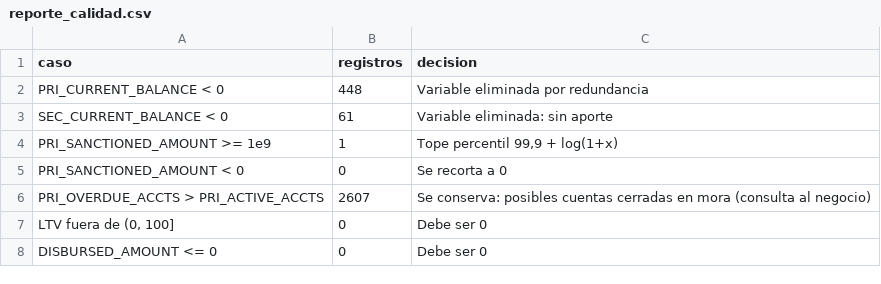
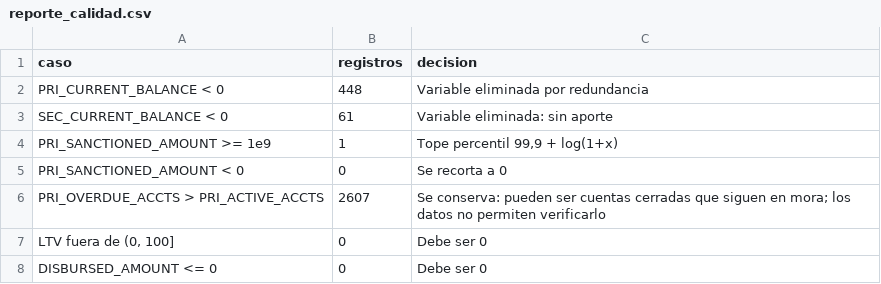
Before and after one commit to Abrilskop/proyecto-uniandes, a CSV file: limpieza_datos/datos_v1/reporte_calidad.csv, drawn as a sheet.

```diff
--- a/limpieza_datos/datos_v1/reporte_calidad.csv
+++ b/limpieza_datos/datos_v1/reporte_calidad.csv
@@ -5,3 +5,3 @@ PRI_SANCTIONED_AMOUNT >= 1e9,1,"Tope percentil 99,9 + log(1+x)"
 PRI_SANCTIONED_AMOUNT < 0,0,Se recorta a 0
-PRI_OVERDUE_ACCTS > PRI_ACTIVE_ACCTS,2607,Se conserva: posibles cuentas cerradas en mora (consulta al negocio)
+PRI_OVERDUE_ACCTS > PRI_ACTIVE_ACCTS,2607,Se conserva: pueden ser cuentas cerradas que siguen en mora; los datos no permiten verificarlo
 "LTV fuera de (0, 100]",0,Debe ser 0
```
Also changed, not shown: 1 other file.
